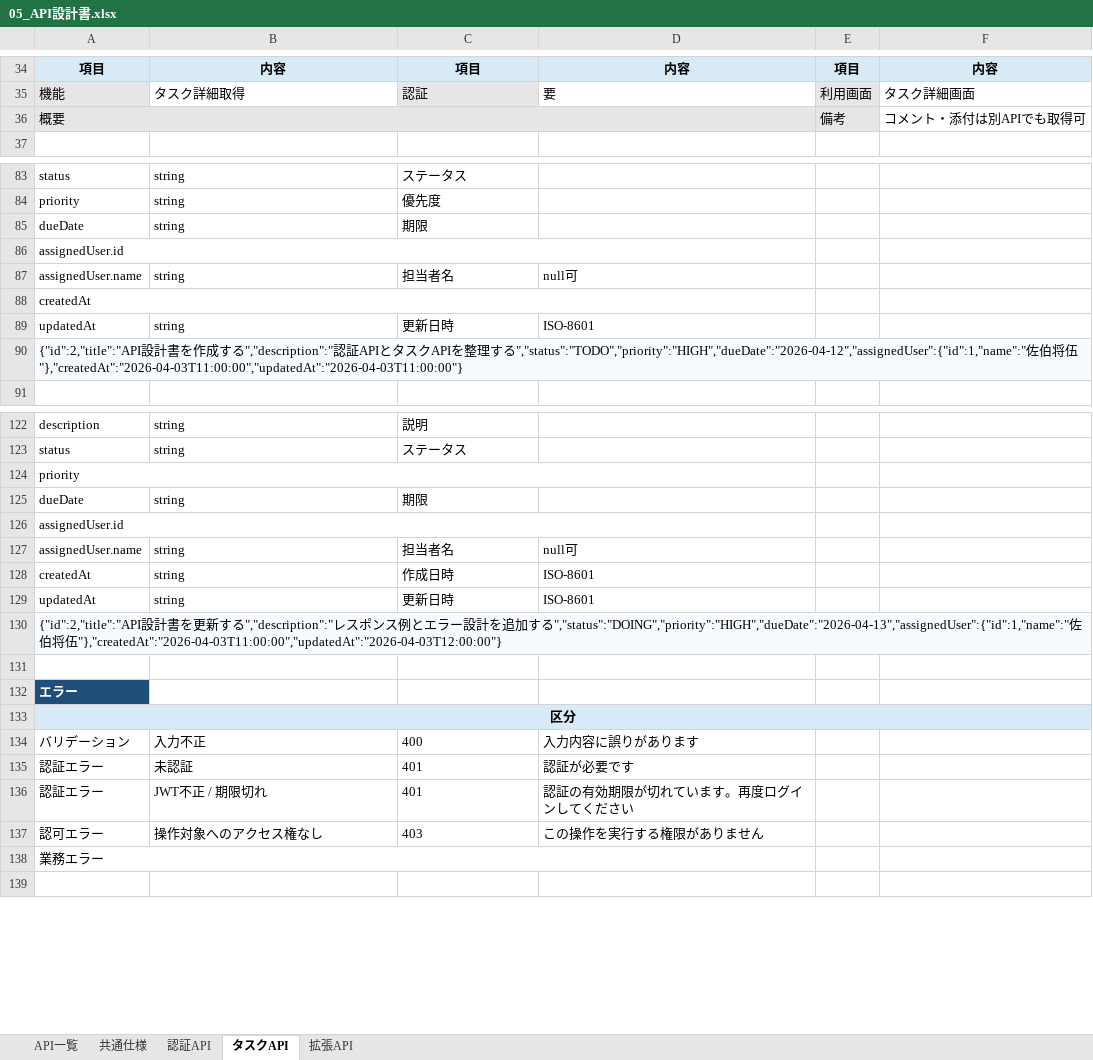
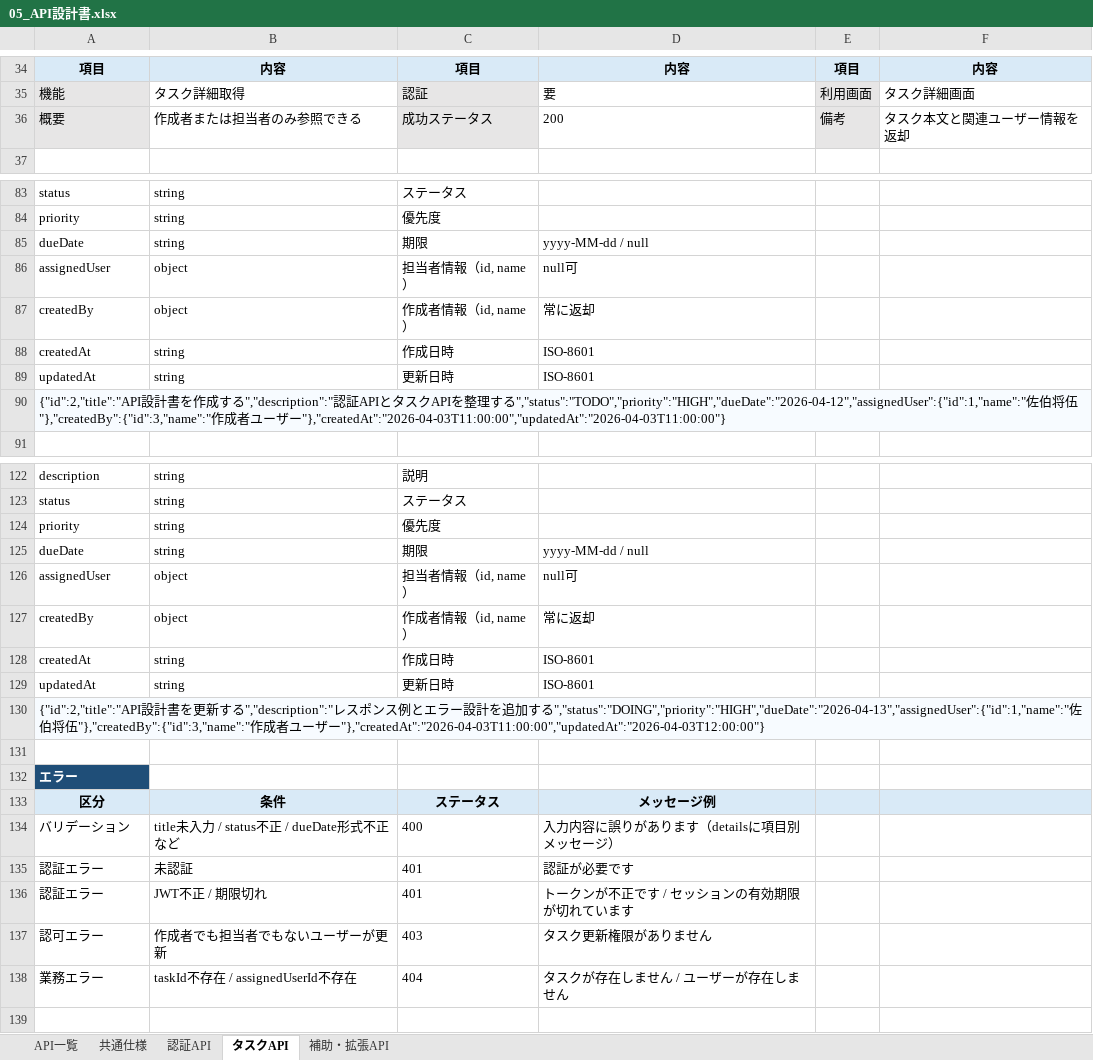
Before and after one commit to kitune-udon/task-manager-app, an Excel workbook: docs/01_設計/05_API設計書.xlsx, sheet タスクAPI, drawn as a sheet; only a part is shown, gaps mark what is left out; values as stored, in another font and other column widths than the file's, no borders; removed rows and columns are numbered as before the commit, all else as after; the diff covers the shown part only; the diff names each change by its address in the sheet, - before the commit and + after, or states it on an @@ line.

```diff
--- a/docs/01_設計/05_API設計書.xlsx (sheet タスクAPI)
+++ b/docs/01_設計/05_API設計書.xlsx (sheet タスクAPI)
-sheet tab: 拡張API
+sheet tab: 補助・拡張API
-A36:D36 merged
-B36: (empty)
+B36: 作成者または担当者のみ参照できる
-C36: (empty)
+C36: 成功ステータス
-C36 fill: none
+C36 fill: #E7E6E6
-D36: (empty)
+D36: 200
-F36: コメント・添付は別APIでも取得可
+F36: タスク本文と関連ユーザー情報を返却
-D85: (empty)
+D85: yyyy-MM-dd / null
-row 86: assignedUser.id
-row 87: assignedUser.name | string | 担当者名 | null可
-row 88: createdAt
+row 86: assignedUser | object | 担当者情報（id, name） | null可
+row 87: createdBy | object | 作成者情報（id, name） | 常に返却
+row 88: createdAt | string | 作成日時 | ISO-8601
-A90: …将伍"},"createdAt":"2026-04-03T11:00:00","updatedAt":"2026-04-03T11:00:00"}
+A90: …将伍"},"createdBy":{"id":3,"name":"作成者ユーザー"},"createdAt":"2026-04-03T11:00:00","updatedAt":"2026-04-03T11:00:00"}
-A124:D124 merged
-B124: (empty)
+B124: string
-C124: (empty)
+C124: 優先度
-D125: (empty)
+D125: yyyy-MM-dd / null
-row 126: assignedUser.id
-row 127: assignedUser.name | string | 担当者名 | null可
+row 126: assignedUser | object | 担当者情報（id, name） | null可
+row 127: createdBy | object | 作成者情報（id, name） | 常に返却
-A130: …将伍"},"createdAt":"2026-04-03T11:00:00","updatedAt":"2026-04-03T12:00:00"}
+A130: …将伍"},"createdBy":{"id":3,"name":"作成者ユーザー"},"createdAt":"2026-04-03T11:00:00","updatedAt":"2026-04-03T12:00:00"}
-row 133: 区分
+row 133: 区分 | 条件 | ステータス | メッセージ例
-B134: 入力不正
+B134: title未入力 / status不正 / dueDate形式不正 など
-D134: 入力内容に誤りがあります
+D134: 入力内容に誤りがあります（detailsに項目別メッセージ）
-D136: 認証の有効期限が切れています。再度ログインしてください
+D136: トークンが不正です / セッションの有効期限が切れています
-B137: 操作対象へのアクセス権なし
+B137: 作成者でも担当者でもないユーザーが更新
-D137: この操作を実行する権限がありません
+D137: タスク更新権限がありません
-row 138: 業務エラー
+row 138: 業務エラー | taskId不存在 / assignedUserId不存在 | 404 | タスクが存在しません / ユーザーが存在しません
```
Also changed, not shown: 6 added rows, 6 removed rows, 34 edited cells, cell formats and merged cells elsewhere in this sheet, sheet API一覧, sheet 補助・拡張API, sheet 共通仕様, sheet 認証API, docs/01_設計/12_エラー設計書.xlsx, 1 other file.
